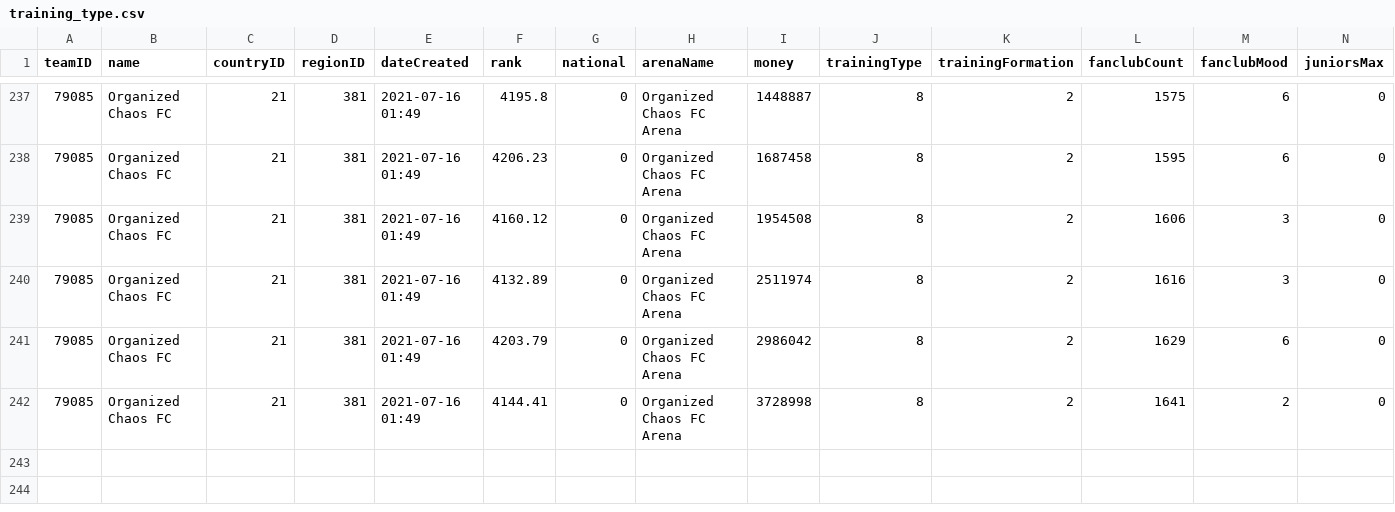
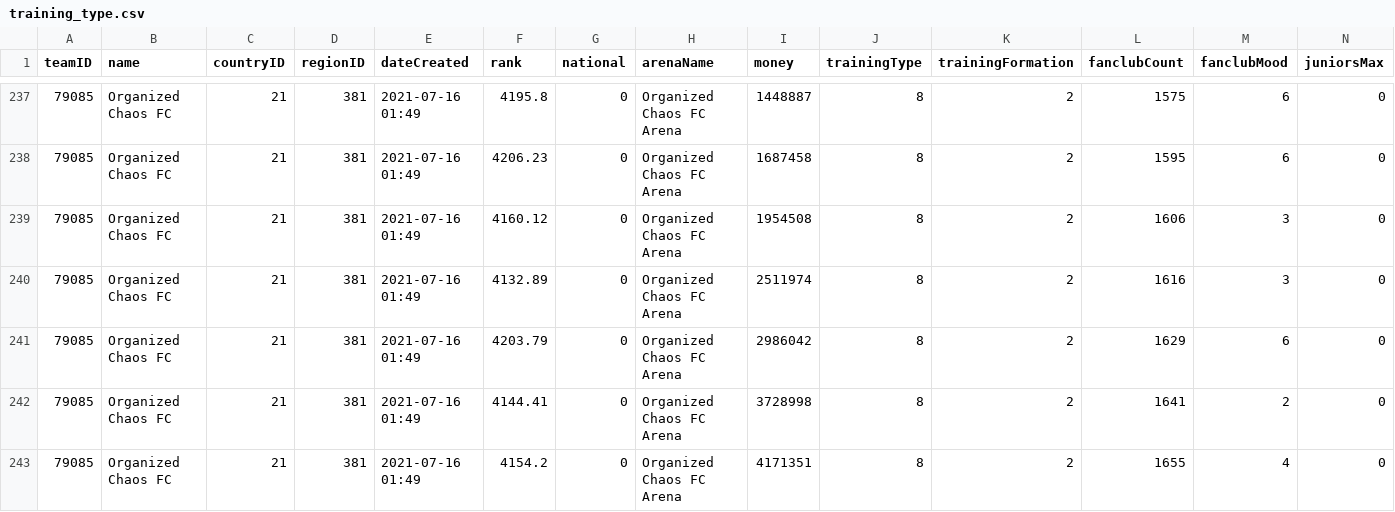
Before and after one commit to fafrcr/sokker, a CSV file: dados/training_type.csv, drawn as a sheet; only a part is shown, gaps mark what is left out; rows hold the shown columns only; the diff names each change by its address in the sheet, - before the commit and + after, or states it on an @@ line.

```diff
--- a/dados/training_type.csv
+++ b/dados/training_type.csv
+row 243: 79085 | Organized Chaos FC | 21 | 381 | 2021-07-16 01:49 | 4154.2 | 0 | Organized Chaos FC Arena | 4171351 | 8 | 2 | 1655 | 4 | 0
```
Also changed, not shown: dados/All_Players_Data_Sokker.csv, 4 other files.
